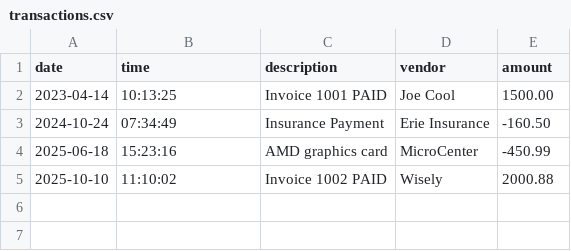
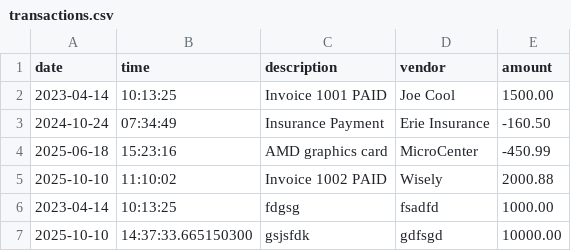
Before and after one commit to robertCheeto/AccountingLedgerApplication, a CSV file: src/main/resources/transactions.csv, drawn as a sheet.

Commit message:
* fixed loadTransactions() and got the menu to work * working on depositMenu() to make it when the user adds in banking information, the current date and time (in correct formats) are automatically added to the csv * created a localDate() and localTime() to handle reading and writing the date and time

```diff
--- a/src/main/resources/transactions.csv
+++ b/src/main/resources/transactions.csv
@@ -5 +5,3 @@ date|time|description|vendor|amount
 2025-10-10|11:10:02|Invoice 1002 PAID|Wisely|2000.88
+2023-04-14|10:13:25|fdgsg|fsadfd|1000.00
+2025-10-10|14:37:33.665150300|gsjsfdk|gdfsgd|10000.00
```
Also changed, not shown: 2 other files.
